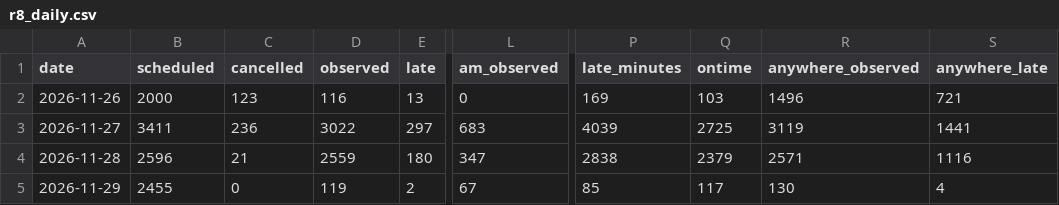
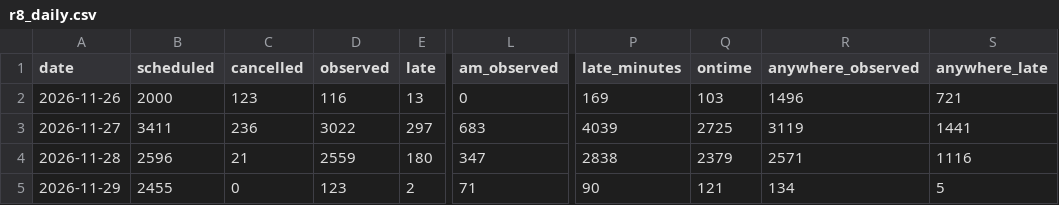
Before and after one commit to nbbuswatch/nbbuswatch.github.io, a CSV file: data/history/r8_daily.csv, drawn as a sheet; only a part is shown, gaps mark what is left out; the diff names each change by its address in the sheet, - before the commit and + after, or states it on an @@ line.

```diff
--- a/data/history/r8_daily.csv
+++ b/data/history/r8_daily.csv
-D5 (observed): 119
+D5 (observed): 123
-L5 (am_observed): 67
+L5 (am_observed): 71
-P5 (late_minutes): 85
+P5 (late_minutes): 90
-Q5 (ontime): 117
+Q5 (ontime): 121
-R5 (anywhere_observed): 130
+R5 (anywhere_observed): 134
-S5 (anywhere_late): 4
+S5 (anywhere_late): 5
```
Also changed, not shown: data/history/cdc_nb_routes_daily.csv, data/history/r8_routes_daily.csv, 10 other files.
